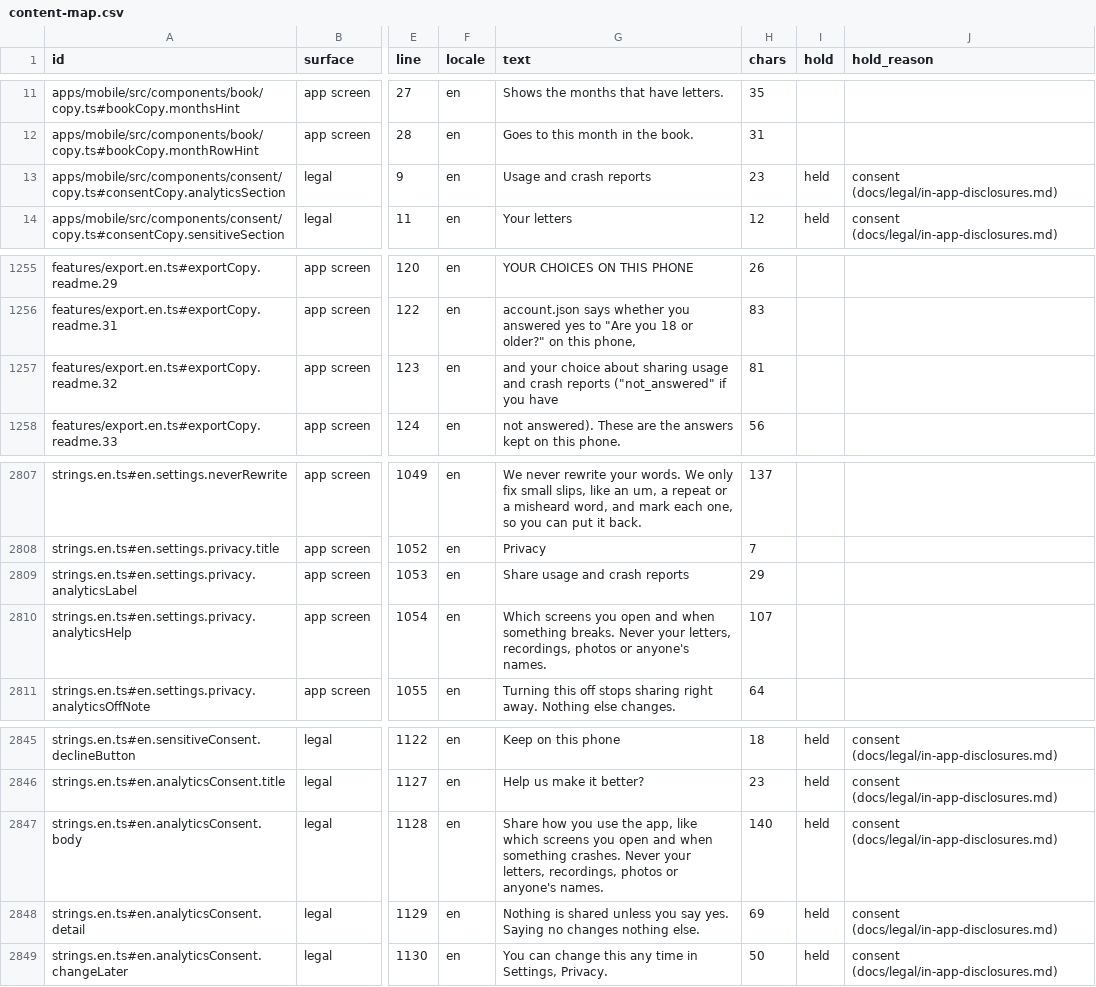
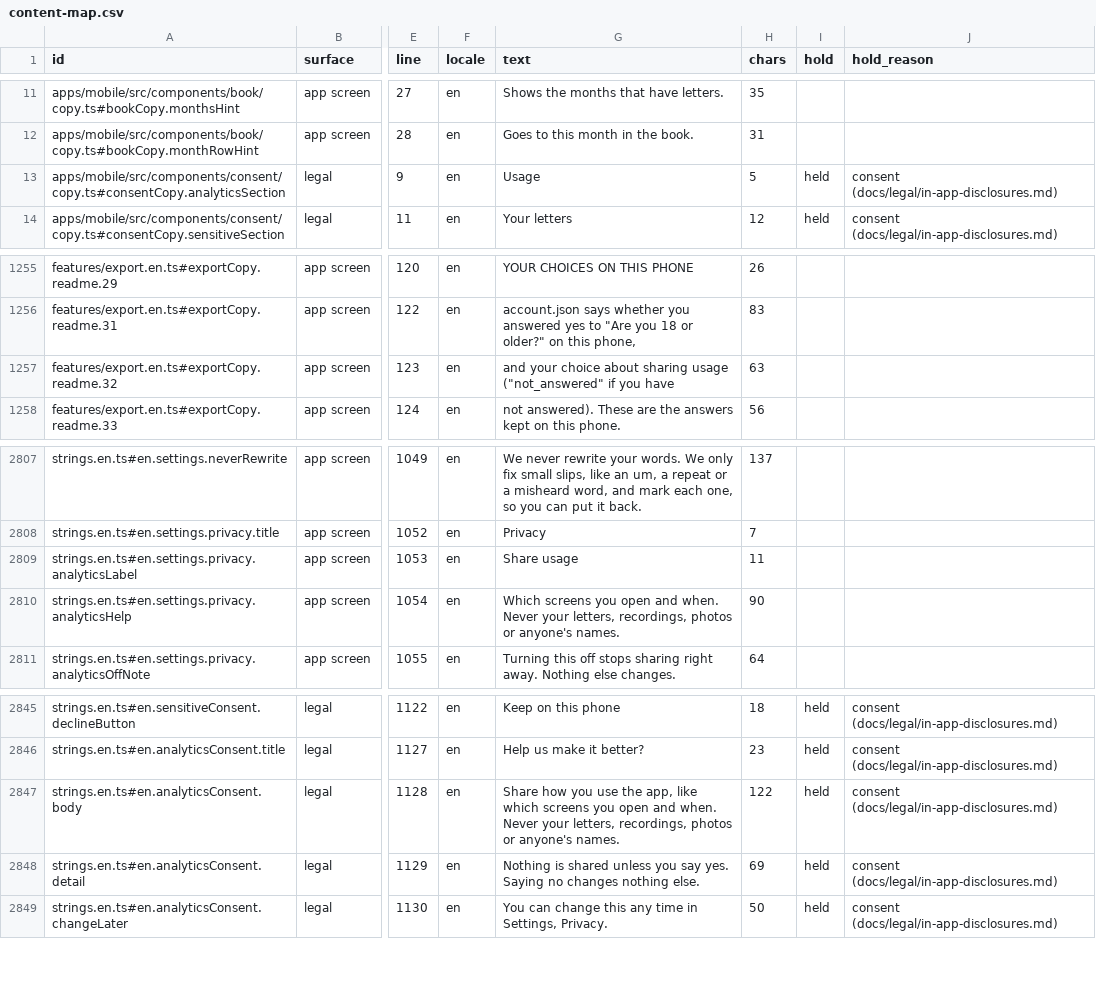
Before and after one commit to thesaurabhpareek/earlyletters, a CSV file: docs/content/map/content-map.csv, drawn as a sheet; only a part is shown, gaps mark what is left out; the diff names each change by its address in the sheet, - before the commit and + after, or states it on an @@ line.

```diff
--- a/docs/content/map/content-map.csv
+++ b/docs/content/map/content-map.csv
-G13 (text): Usage and crash reports
+G13 (text): Usage
-H13 (chars): 23
+H13 (chars): 5
-G1257 (text): …sharing usage and crash reports ("not_answered" if…
+G1257 (text): …sharing usage ("not_answered" if…
-H1257 (chars): 81
+H1257 (chars): 63
-G2809 (text): Share usage and crash reports
+G2809 (text): Share usage
-H2809 (chars): 29
+H2809 (chars): 11
-G2810 (text): …open and when something breaks. Never your…
+G2810 (text): …open and when. Never your…
-H2810 (chars): 107
+H2810 (chars): 90
-G2847 (text): …open and when something crashes. Never your…
+G2847 (text): …open and when. Never your…
-H2847 (chars): 140
+H2847 (chars): 122
```
Also changed, not shown: 1 other file.
